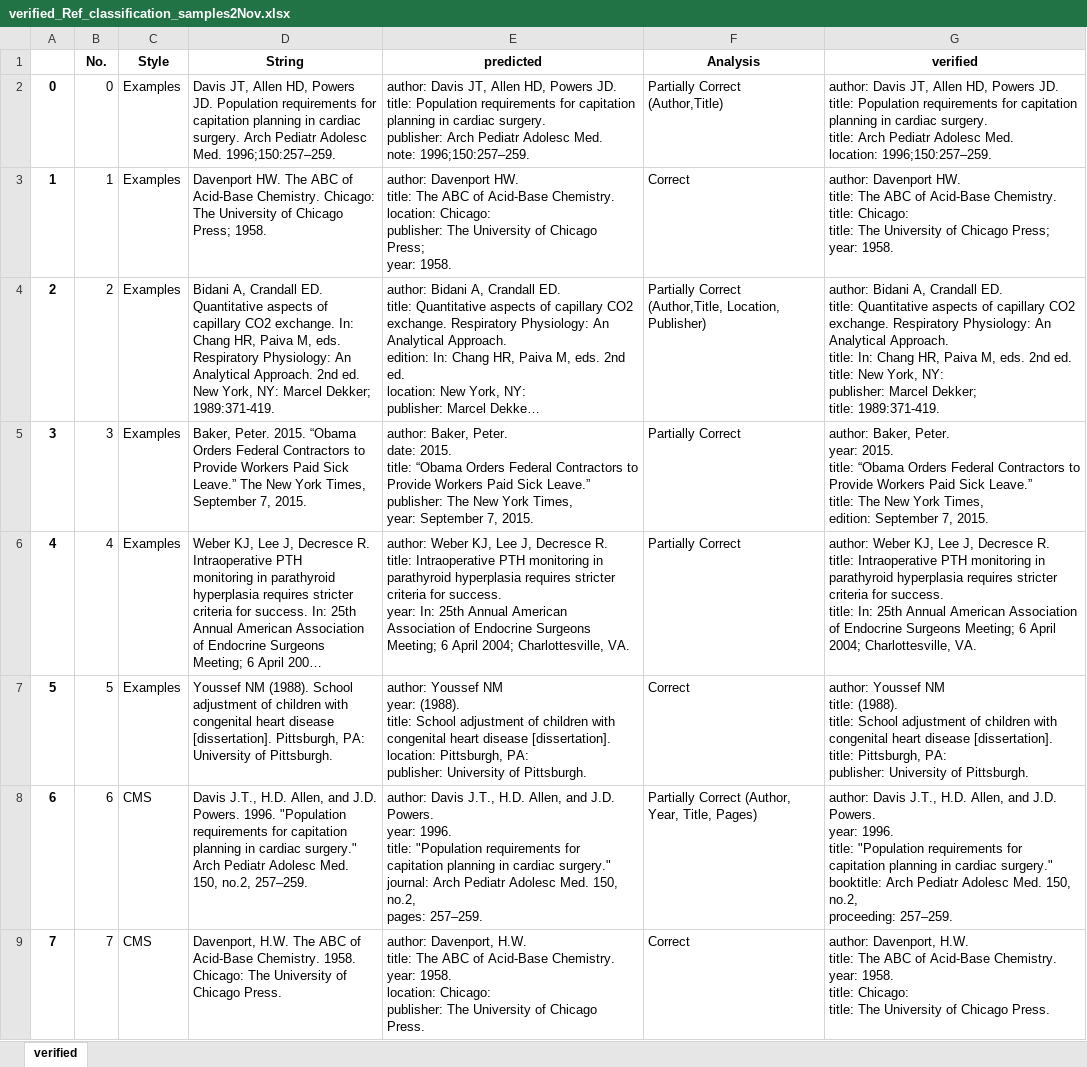
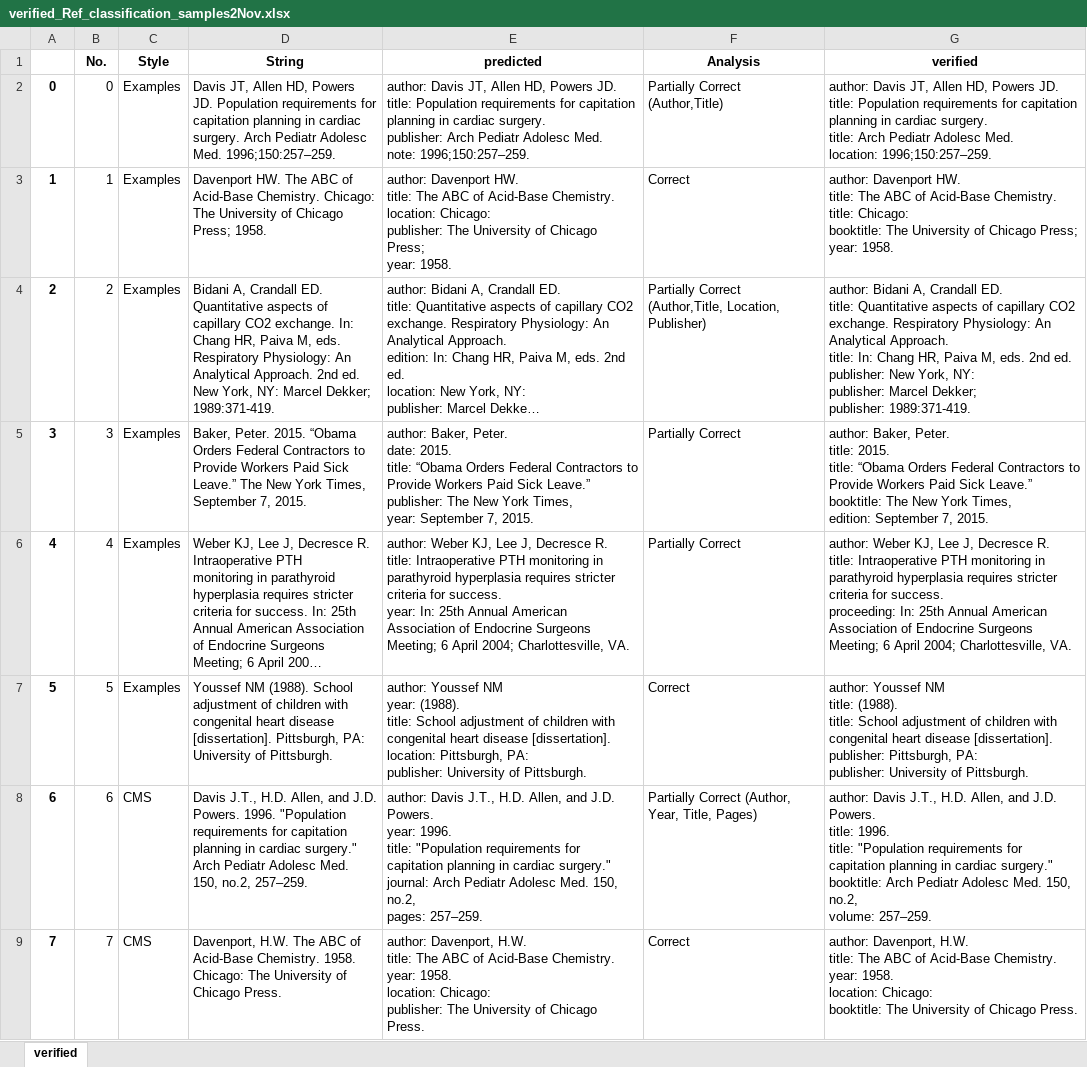
Before and after one commit to tarunashutosh/self, an Excel workbook: Output_of_NUS_Parse/verified_Ref_classification_samples2Nov.xlsx, sheet verified, drawn as a sheet; only a part is shown; long unchanged cells end in …; values as stored, in another font and other column widths than the file's, no borders; ↵ is a line break in a cell; the diff covers the shown part only; the diff names each change by its address in the sheet, - before the commit and + after, or states it on an @@ line.

```diff
--- a/Output_of_NUS_Parse/verified_Ref_classification_samples2Nov.xlsx (sheet verified)
+++ b/Output_of_NUS_Parse/verified_Ref_classification_samples2Nov.xlsx (sheet verified)
-G3 (verified): …title: Chicago: ↵ title: The University…
+G3 (verified): …title: Chicago: ↵ booktitle: The University…
-G4 (verified): …2nd ed. ↵ title: New York, NY: ↵ publisher: Marcel Dekker; ↵ title: 1989:371-419.
+G4 (verified): …2nd ed. ↵ publisher: New York, NY: ↵ publisher: Marcel Dekker; ↵ publisher: 1989:371-419.
-G5 (verified): …Baker, Peter. ↵ year: 2015. ↵ title: “Obama Orders Federal Contractors to Provide Workers Paid Sick Leave.” ↵ title: The New…
+G5 (verified): …Baker, Peter. ↵ title: 2015. ↵ title: “Obama Orders Federal Contractors to Provide Workers Paid Sick Leave.” ↵ booktitle: The New…
-G6 (verified): …for success. ↵ title: In: 25th…
+G6 (verified): …for success. ↵ proceeding: In: 25th…
-G7 (verified): …disease [dissertation]. ↵ title: Pittsburgh, PA:…
+G7 (verified): …disease [dissertation]. ↵ publisher: Pittsburgh, PA:…
-G8 (verified): …J.D. Powers. ↵ year: 1996. ↵ title: "Population requirements for capitation planning in cardiac surgery." ↵ booktitle: Arch Pediatr Adolesc Med. 150, no.2, ↵ proceeding: 257–259.
+G8 (verified): …J.D. Powers. ↵ title: 1996. ↵ title: "Population requirements for capitation planning in cardiac surgery." ↵ booktitle: Arch Pediatr Adolesc Med. 150, no.2, ↵ volume: 257–259.
-G9 (verified): …year: 1958. ↵ title: Chicago: ↵ title: The University…
+G9 (verified): …year: 1958. ↵ location: Chicago: ↵ booktitle: The University…
```
Also changed, not shown: 23 edited cells elsewhere in this sheet, 22 other files.
